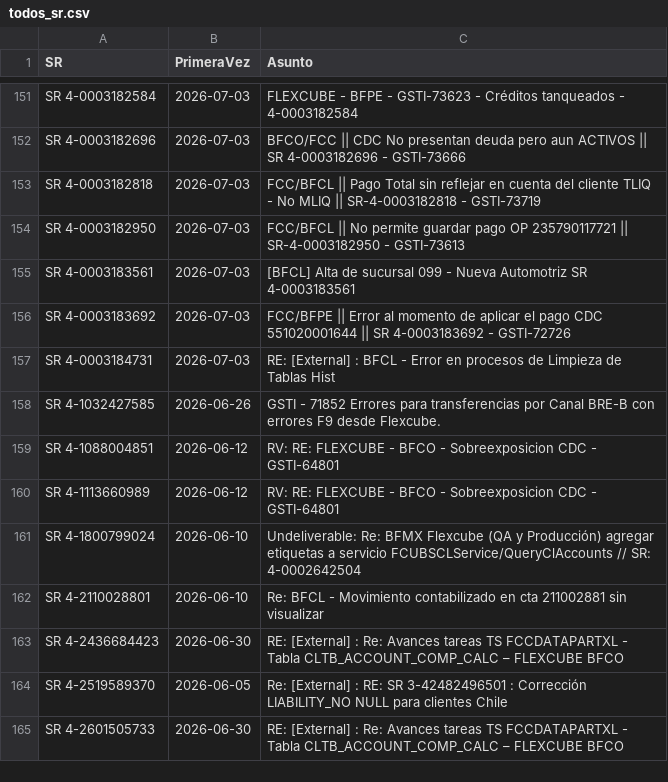
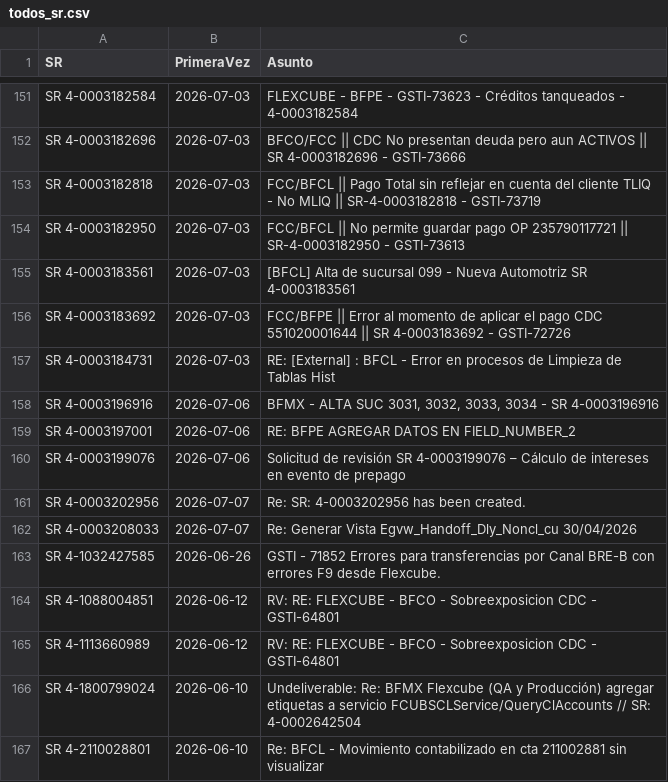
Before and after one commit to dpv20/SR-counter, a CSV file: todos_sr.csv, drawn as a sheet; only a part is shown, gaps mark what is left out; the shorter side is filled out with more unchanged rows.

```diff
--- a/todos_sr.csv
+++ b/todos_sr.csv
@@ -157,2 +157,7 @@
 "SR 4-0003184731","2026-07-03","RE: [External] : BFCL - Error en procesos de Limpieza de Tablas Hist"
+"SR 4-0003196916","2026-07-06","BFMX - ALTA SUC  3031, 3032, 3033, 3034 - SR 4-0003196916 "
+"SR 4-0003197001","2026-07-06","RE: BFPE AGREGAR DATOS EN FIELD_NUMBER_2"
+"SR 4-0003199076","2026-07-06","Solicitud de revisión SR 4-0003199076 – Cálculo de intereses en evento de prepago"
+"SR 4-0003202956","2026-07-07","Re: SR: 4-0003202956 has been created."
+"SR 4-0003208033","2026-07-07","Re: Generar Vista Egvw_Handoff_Dly_Noncl_cu 30/04/2026"
 "SR 4-1032427585","2026-06-26","GSTI - 71852 Errores para transferencias por Canal BRE-B con errores F9 desde Flexcube."
```
Also changed, not shown: resultados_sr_outlook.csv, 2 other files.
